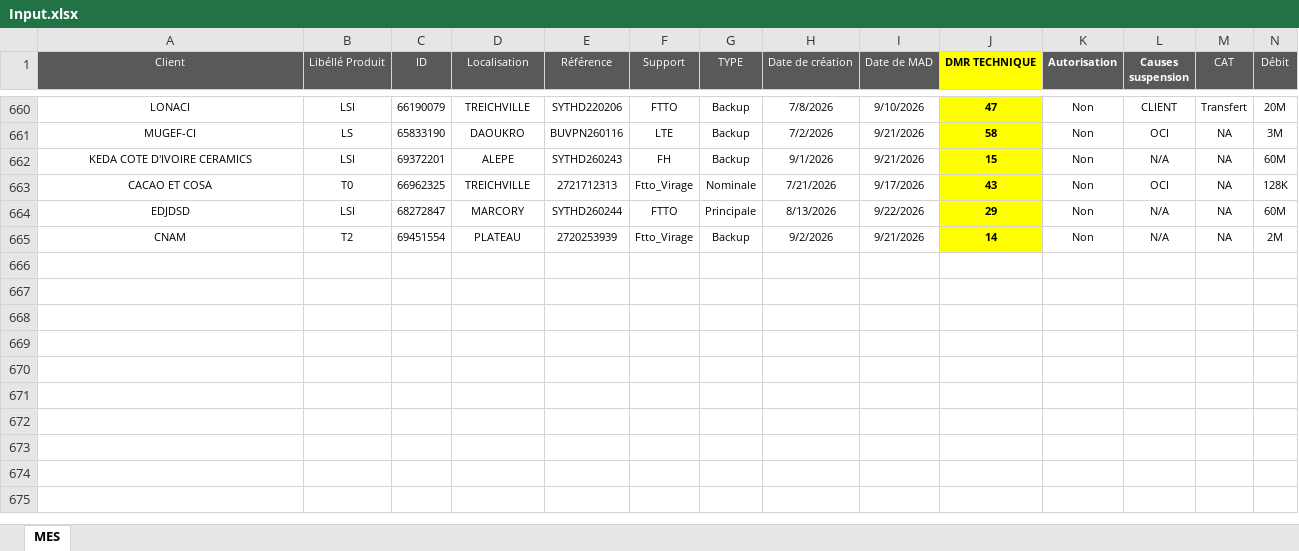
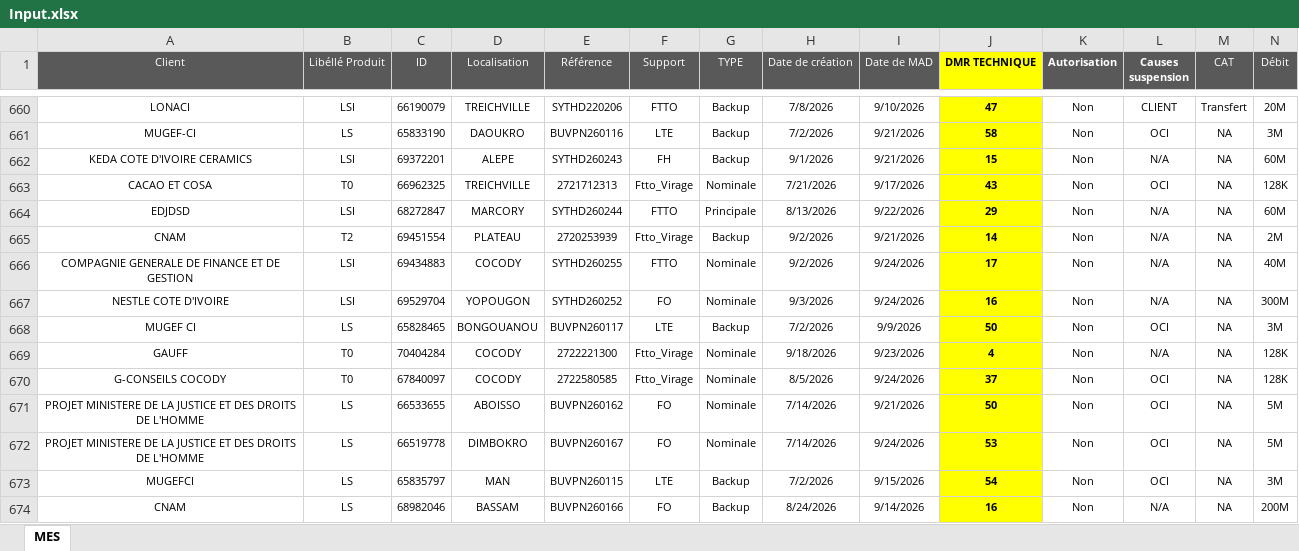
Before and after one commit to deanericthiemele-lab/ddms-site, an Excel workbook: Input.xlsx, sheet MES, drawn as a sheet; only a part is shown, gaps mark what is left out; values as stored, in another font and other column widths than the file's, no borders; conditional formats not drawn; rows hold the shown columns only; the diff names each change by its address in the sheet, - before the commit and + after, or states it on an @@ line.

Commit message:
Add files via upload

```diff
--- a/Input.xlsx (sheet MES)
+++ b/Input.xlsx (sheet MES)
+row 666: COMPAGNIE GENERALE DE FINANCE ET DE GESTION | LSI | 69434883 | COCODY | SYTHD260255 | FTTO | Nominale | 9/2/2026 | 9/24/2026 | 17 | Non | N/A | NA | 40M
+row 667: NESTLE COTE D'IVOIRE | LSI | 69529704 | YOPOUGON | SYTHD260252 | FO | Nominale | 9/3/2026 | 9/24/2026 | 16 | Non | N/A | NA | 300M
+row 668: MUGEF CI | LS | 65828465 | BONGOUANOU | BUVPN260117 | LTE | Backup | 7/2/2026 | 9/9/2026 | 50 | Non | OCI | NA | 3M
+row 669: GAUFF | T0 | 70404284 | COCODY | 2722221300 | Ftto_Virage | Nominale | 9/18/2026 | 9/23/2026 | 4 | Non | N/A | NA | 128K
+row 670: G-CONSEILS COCODY | T0 | 67840097 | COCODY | 2722580585 | Ftto_Virage | Nominale | 8/5/2026 | 9/24/2026 | 37 | Non | OCI | NA | 128K
+row 671: PROJET MINISTERE DE LA JUSTICE ET DES DROITS DE L'HOMME | LS | 66533655 | ABOISSO | BUVPN260162 | FO | Nominale | 7/14/2026 | 9/21/2026 | 50 | Non | OCI | NA | 5M
+row 672: PROJET MINISTERE DE LA JUSTICE ET DES DROITS DE L'HOMME | LS | 66519778 | DIMBOKRO | BUVPN260167 | FO | Nominale | 7/14/2026 | 9/24/2026 | 53 | Non | OCI | NA | 5M
+row 673: MUGEFCI | LS | 65835797 | MAN | BUVPN260115 | LTE | Backup | 7/2/2026 | 9/15/2026 | 54 | Non | OCI | NA | 3M
+row 674: CNAM | LS | 68982046 | BASSAM | BUVPN260166 | FO | Backup | 8/24/2026 | 9/14/2026 | 16 | Non | N/A | NA | 200M
```
